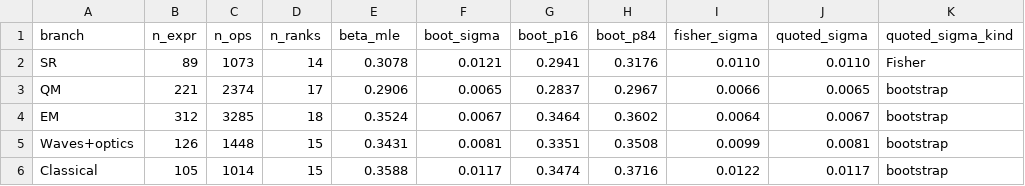
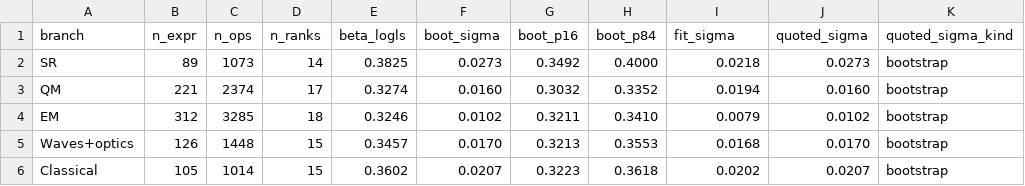
Before and after one commit to Jaysen-Ma/physics-metalaw, a CSV file: results/branch_beta.csv, drawn as a sheet; only a part is shown; the diff covers the shown part only.

```diff
--- a/results/branch_beta.csv
+++ b/results/branch_beta.csv
@@ -1,6 +1,6 @@
-branch,n_expr,n_ops,n_ranks,beta_mle,boot_sigma,boot_p16,boot_p84,fisher_sigma,quoted_sigma,quoted_sigma_kind
-SR,89,1073,14,0.3078,0.0121,0.2941,0.3176,0.0110,0.0110,Fisher
-QM,221,2374,17,0.2906,0.0065,0.2837,0.2967,0.0066,0.0065,bootstrap
-EM,312,3285,18,0.3524,0.0067,0.3464,0.3602,0.0064,0.0067,bootstrap
-Waves+optics,126,1448,15,0.3431,0.0081,0.3351,0.3508,0.0099,0.0081,bootstrap
-Classical,105,1014,15,0.3588,0.0117,0.3474,0.3716,0.0122,0.0117,bootstrap
+branch,n_expr,n_ops,n_ranks,beta_logls,boot_sigma,boot_p16,boot_p84,fit_sigma,quoted_sigma,quoted_sigma_kind
+SR,89,1073,14,0.3825,0.0273,0.3492,0.4000,0.0218,0.0273,bootstrap
+QM,221,2374,17,0.3274,0.0160,0.3032,0.3352,0.0194,0.0160,bootstrap
+EM,312,3285,18,0.3246,0.0102,0.3211,0.3410,0.0079,0.0102,bootstrap
+Waves+optics,126,1448,15,0.3457,0.0170,0.3213,0.3553,0.0168,0.0170,bootstrap
+Classical,105,1014,15,0.3602,0.0207,0.3223,0.3618,0.0202,0.0207,bootstrap
```
Also changed, not shown: 12 edited cells elsewhere in this file, results/branch_tests.csv, 51 other files.
